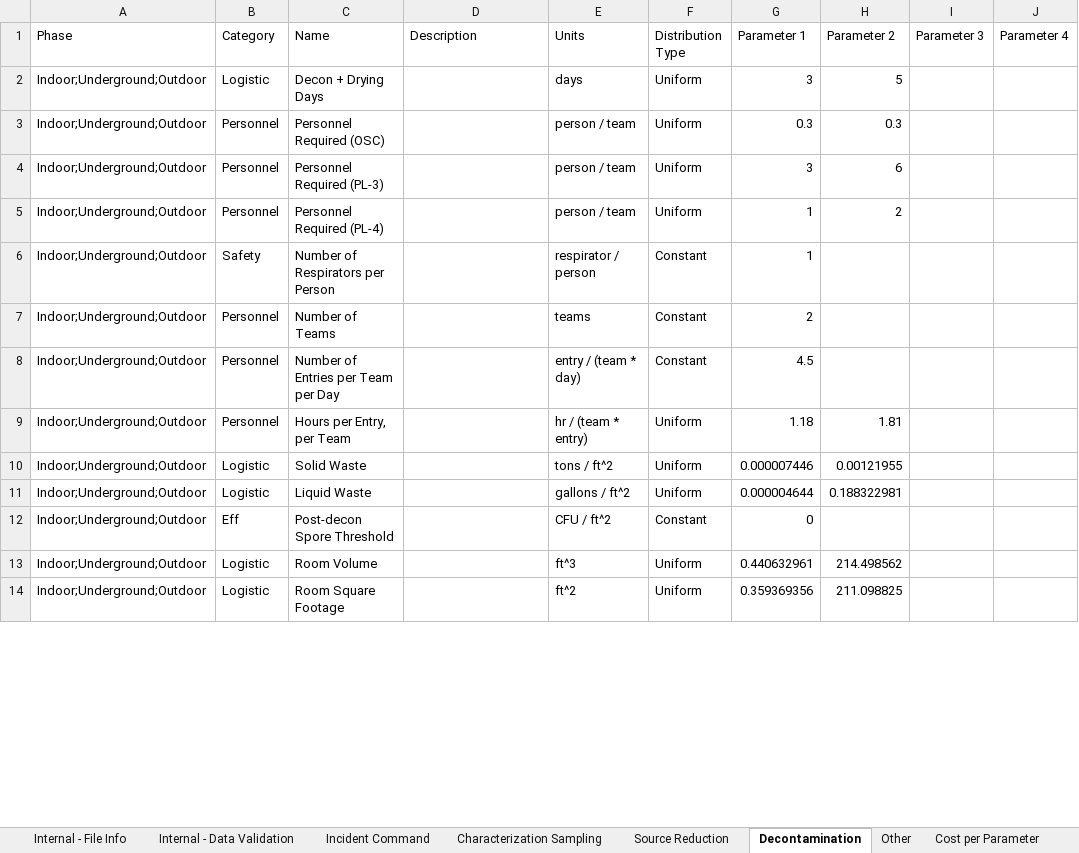
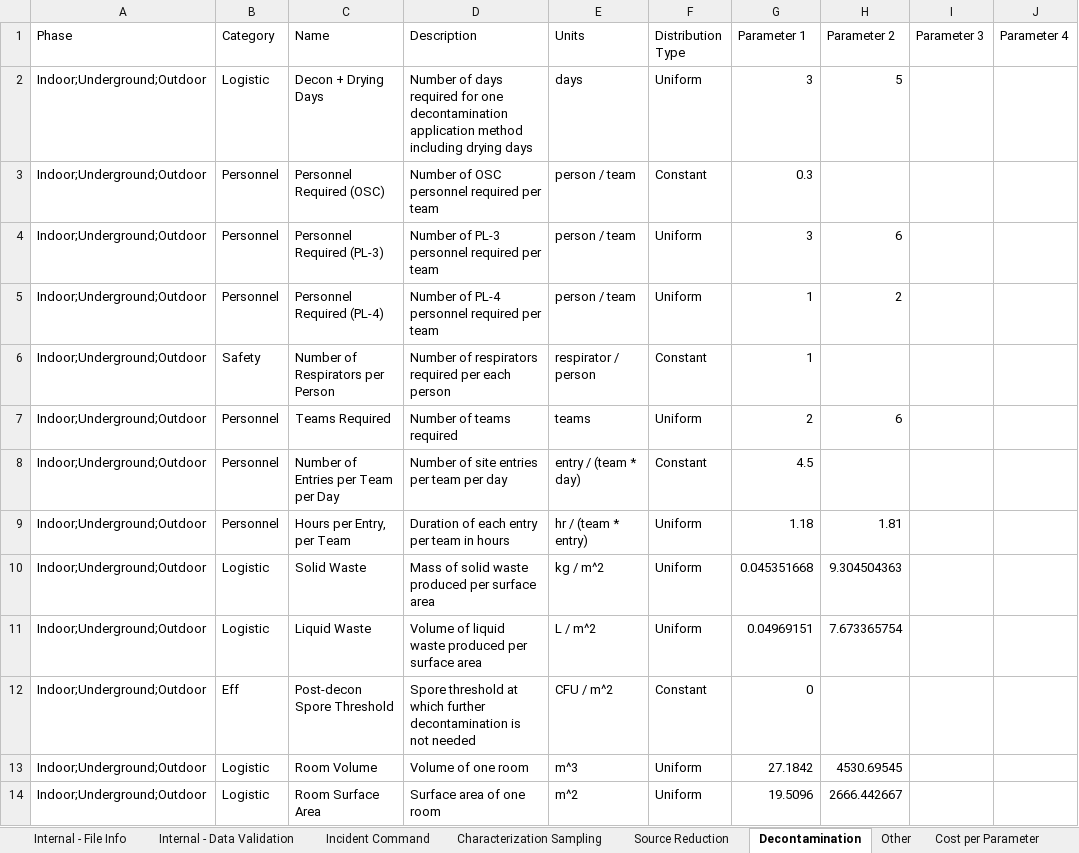
Before and after one commit to USEPA/EPADecon, an Excel workbook: InputFiles/ModifyParameters.xlsx, sheet Decontamination, drawn as a sheet; only a part is shown; values as stored, in another font and other column widths than the file's, no borders; conditional formats and table styles not drawn; the diff covers the shown part only; the diff names each change by its address in the sheet, - before the commit and + after, or states it on an @@ line.

```diff
--- a/InputFiles/ModifyParameters.xlsx (sheet Decontamination)
+++ b/InputFiles/ModifyParameters.xlsx (sheet Decontamination)
-D2 (Description): (empty)
+D2 (Description): Number of days required for one decontamination application method including drying days
-D3 (Description): (empty)
+D3 (Description): Number of OSC personnel required per team
-F3 (Distribution Type): Uniform
+F3 (Distribution Type): Constant
-H3 (Parameter 2): 0.3
+H3 (Parameter 2): (empty)
-D4 (Description): (empty)
+D4 (Description): Number of PL-3 personnel required per team
-D5 (Description): (empty)
+D5 (Description): Number of PL-4 personnel required per team
-D6 (Description): (empty)
+D6 (Description): Number of respirators required per each person
-C7 (Name): Number of Teams
+C7 (Name): Teams Required
-D7 (Description): (empty)
+D7 (Description): Number of teams required
-F7 (Distribution Type): Constant
+F7 (Distribution Type): Uniform
-H7 (Parameter 2): (empty)
+H7 (Parameter 2): 6
-D8 (Description): (empty)
+D8 (Description): Number of site entries per team per day
-D9 (Description): (empty)
+D9 (Description): Duration of each entry per team in hours
-D10 (Description): (empty)
+D10 (Description): Mass of solid waste produced per surface area
-E10 (Units): tons / ft^2
+E10 (Units): kg / m^2
-G10 (Parameter 1): 0.000007446
+G10 (Parameter 1): 0.045351668
-H10 (Parameter 2): 0.00121955
+H10 (Parameter 2): 9.304504363
-D11 (Description): (empty)
+D11 (Description): Volume of liquid waste produced per surface area
-E11 (Units): gallons / ft^2
+E11 (Units): L / m^2
-G11 (Parameter 1): 0.000004644
+G11 (Parameter 1): 0.04969151
-H11 (Parameter 2): 0.188322981
+H11 (Parameter 2): 7.673365754
-D12 (Description): (empty)
+D12 (Description): Spore threshold at which further decontamination is not needed
-E12 (Units): CFU / ft^2
+E12 (Units): CFU / m^2
-D13 (Description): (empty)
+D13 (Description): Volume of one room
-E13 (Units): ft^3
+E13 (Units): m^3
-G13 (Parameter 1): 0.440632961
+G13 (Parameter 1): 27.1842
-H13 (Parameter 2): 214.498562
+H13 (Parameter 2): 4530.69545
-C14 (Name): Room Square Footage
+C14 (Name): Room Surface Area
-D14 (Description): (empty)
+D14 (Description): Surface area of one room
-E14 (Units): ft^2
+E14 (Units): m^2
-G14 (Parameter 1): 0.359369356
+G14 (Parameter 1): 19.5096
-H14 (Parameter 2): 211.098825
+H14 (Parameter 2): 2666.442667
```
Also changed, not shown: 12 edited cells elsewhere in this sheet, sheet Cost per Parameter, sheet Characterization Sampling, sheet Source Reduction, sheet Incident Command, sheet Other, hidden cells, InputFiles/DefineScenario.xlsx.
